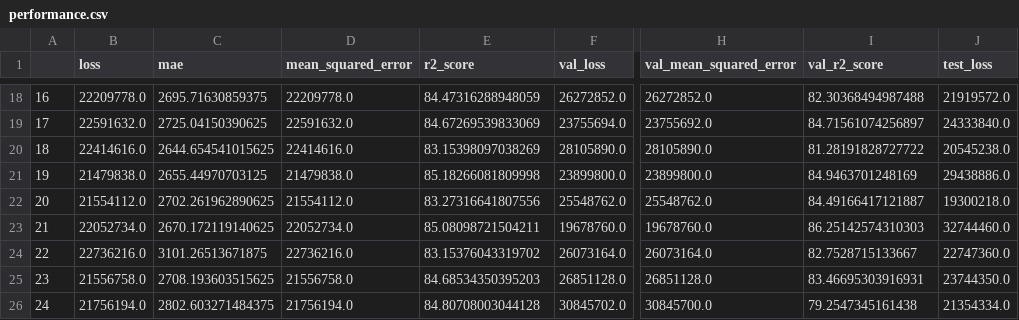
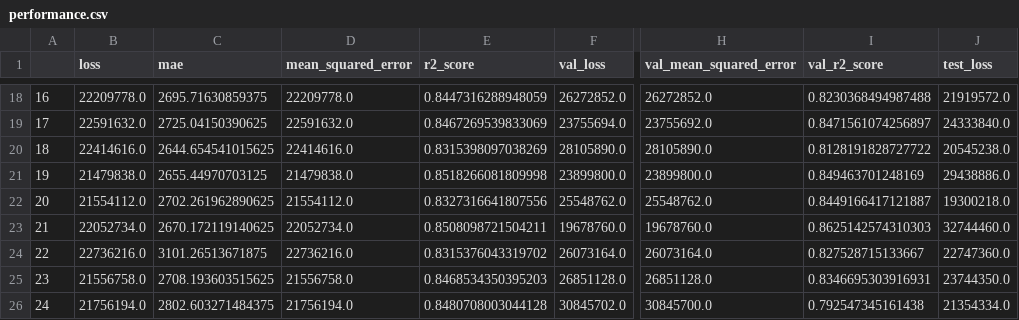
Before and after one commit to Olhaau/fl-official-statistics-addon, a CSV file: output/experiments/07_central_fix/results/performance.csv, drawn as a sheet; only a part is shown, gaps mark what is left out; the diff covers the shown part only; the diff names each change by its address in the sheet, - before the commit and + after, or states it on an @@ line.

```diff
--- a/output/experiments/07_central_fix/results/performance.csv
+++ b/output/experiments/07_central_fix/results/performance.csv
-E18 (r2_score): 84.47316288948059
+E18 (r2_score): 0.8447316288948059
-I18 (val_r2_score): 82.30368494987488
+I18 (val_r2_score): 0.8230368494987488
-E19 (r2_score): 84.67269539833069
+E19 (r2_score): 0.8467269539833069
-I19 (val_r2_score): 84.71561074256897
+I19 (val_r2_score): 0.8471561074256897
-E20 (r2_score): 83.15398097038269
+E20 (r2_score): 0.8315398097038269
-I20 (val_r2_score): 81.28191828727722
+I20 (val_r2_score): 0.8128191828727722
-E21 (r2_score): 85.18266081809998
+E21 (r2_score): 0.8518266081809998
-I21 (val_r2_score): 84.9463701248169
+I21 (val_r2_score): 0.849463701248169
-E22 (r2_score): 83.27316641807556
+E22 (r2_score): 0.8327316641807556
-I22 (val_r2_score): 84.49166417121887
+I22 (val_r2_score): 0.8449166417121887
-E23 (r2_score): 85.08098721504211
+E23 (r2_score): 0.8508098721504211
-I23 (val_r2_score): 86.25142574310303
+I23 (val_r2_score): 0.8625142574310303
-E24 (r2_score): 83.15376043319702
+E24 (r2_score): 0.8315376043319702
-I24 (val_r2_score): 82.7528715133667
+I24 (val_r2_score): 0.827528715133667
-E25 (r2_score): 84.68534350395203
+E25 (r2_score): 0.8468534350395203
-I25 (val_r2_score): 83.46695303916931
+I25 (val_r2_score): 0.8346695303916931
-E26 (r2_score): 84.80708003044128
+E26 (r2_score): 0.8480708003044128
-I26 (val_r2_score): 79.2547345161438
+I26 (val_r2_score): 0.792547345161438
```
Also changed, not shown: 32 edited cells elsewhere in this file, output/experiments/07_central_fix/results/performance_overview.csv, output/experiments/07_central_fix/results/performance_train_overview.csv, 2 other files.
